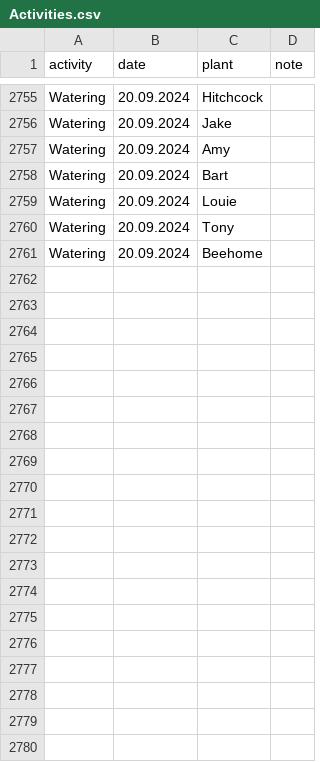
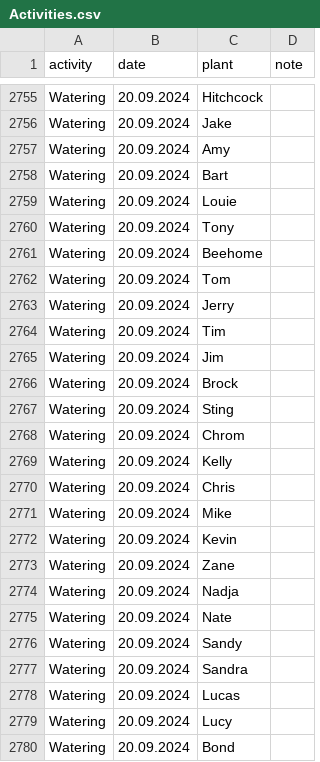
Before and after one commit to MarcoTz/Plants, a CSV file: data/Logs/Activities.csv, drawn as a sheet; only a part is shown, gaps mark what is left out; the diff names each change by its address in the sheet, - before the commit and + after, or states it on an @@ line.

Commit message:
autocommit_20092024

```diff
--- a/data/Logs/Activities.csv
+++ b/data/Logs/Activities.csv
+row 2762: Watering | 20.09.2024 | Tom
+row 2763: Watering | 20.09.2024 | Jerry
+row 2764: Watering | 20.09.2024 | Tim
+row 2765: Watering | 20.09.2024 | Jim
+row 2766: Watering | 20.09.2024 | Brock
+row 2767: Watering | 20.09.2024 | Sting
+row 2768: Watering | 20.09.2024 | Chrom
+row 2769: Watering | 20.09.2024 | Kelly
+row 2770: Watering | 20.09.2024 | Chris
+row 2771: Watering | 20.09.2024 | Mike
+row 2772: Watering | 20.09.2024 | Kevin
+row 2773: Watering | 20.09.2024 | Zane
+row 2774: Watering | 20.09.2024 | Nadja
+row 2775: Watering | 20.09.2024 | Nate
+row 2776: Watering | 20.09.2024 | Sandy
+row 2777: Watering | 20.09.2024 | Sandra
+row 2778: Watering | 20.09.2024 | Lucas
+row 2779: Watering | 20.09.2024 | Lucy
+row 2780: Watering | 20.09.2024 | Bond
```
